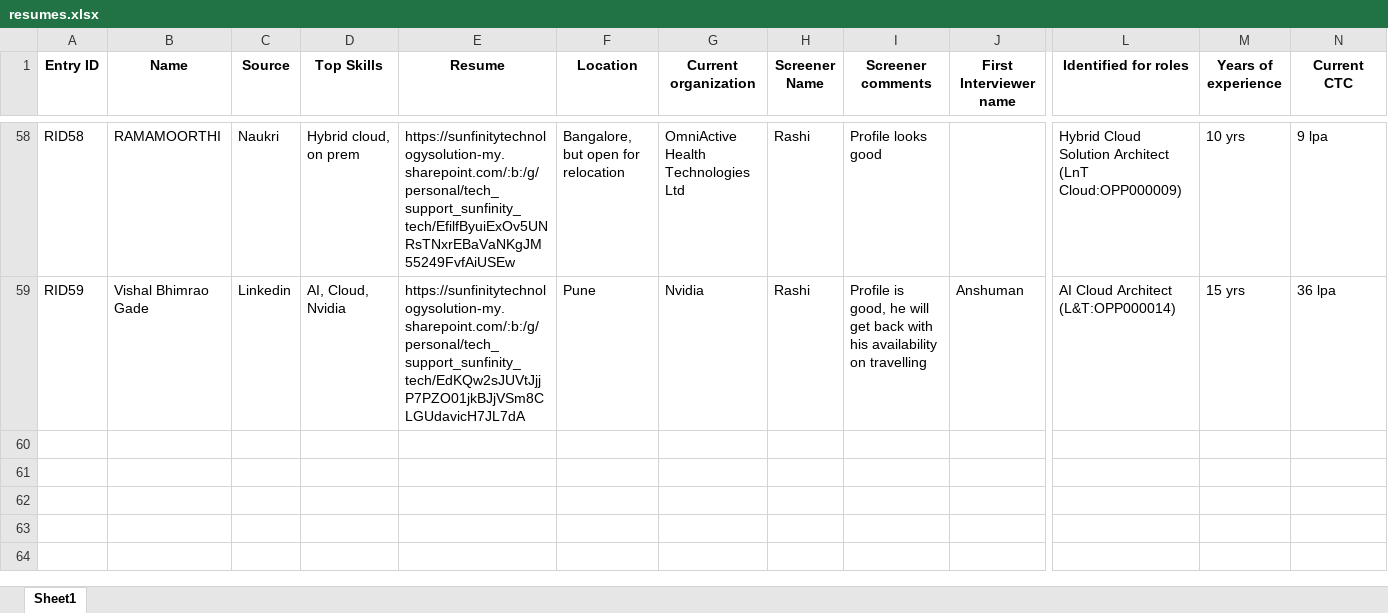
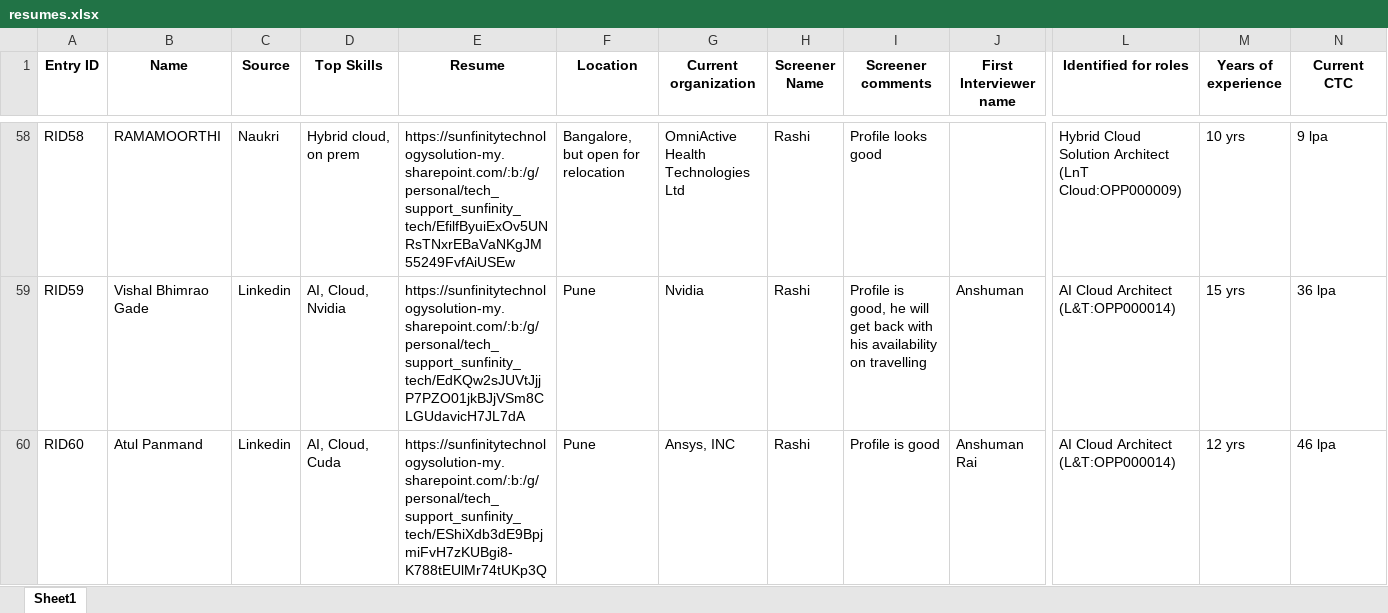
Before and after one commit to advait1307/sunfinity-crm, an Excel workbook: excel_files/resumes.xlsx, sheet Sheet1, drawn as a sheet; only a part is shown, gaps mark what is left out; values as stored, in another font and other column widths than the file's, no borders; rows hold the shown columns only; the diff names each change by its address in the sheet, - before the commit and + after, or states it on an @@ line.

Commit message:
Update Excel file

```diff
--- a/excel_files/resumes.xlsx (sheet Sheet1)
+++ b/excel_files/resumes.xlsx (sheet Sheet1)
+row 60: RID60 | Atul Panmand | Linkedin | AI, Cloud, Cuda | https://sunfinitytechnologysolution-my.sharepoint.com/:b:/g/personal/tech_support_sunfinity_tech/EShiXdb3dE9BpjmiFvH7zKUBgi8-K788tEUlMr74tUKp3Q | Pune | Ansys, INC | Rashi | Profile is good | Anshuman Rai | AI Cloud Architect (L&T:OPP000014) | 12 yrs | 46 lpa
```
